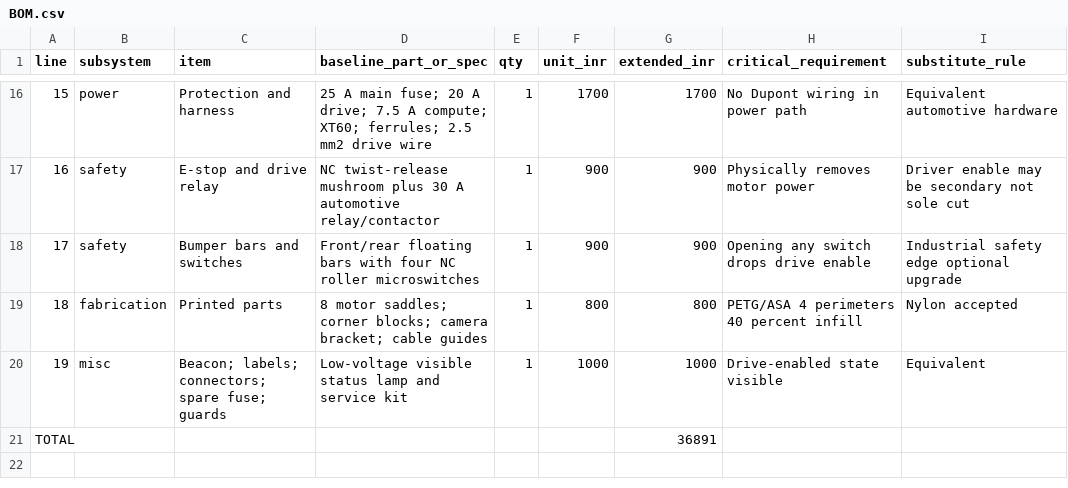
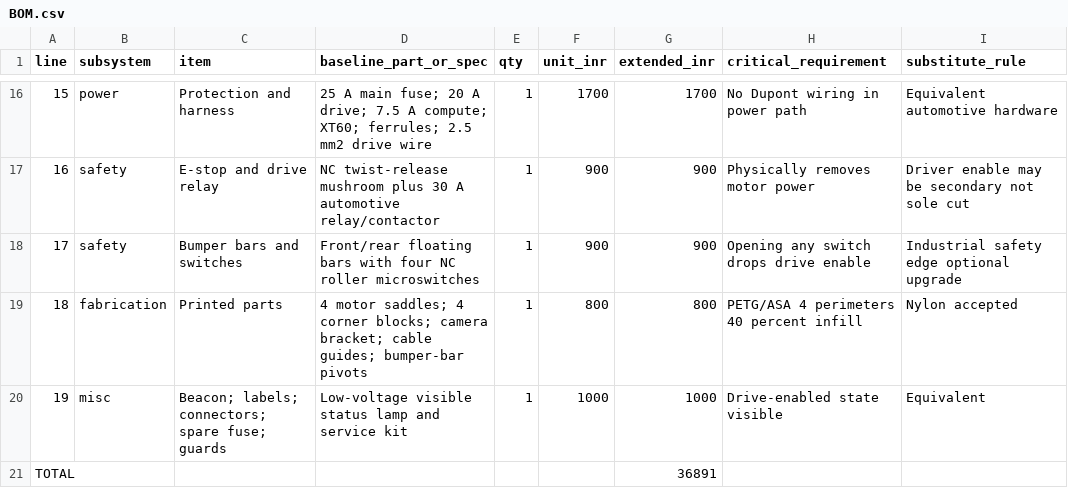
Before and after one commit to eyeinthesky6/openpatrol, a CSV file: hardware/rover-one-rev-a/BOM.csv, drawn as a sheet; only a part is shown, gaps mark what is left out.

Commit message:
Complete fabrication exports and shared hardware parts

```diff
--- a/hardware/rover-one-rev-a/BOM.csv
+++ b/hardware/rover-one-rev-a/BOM.csv
@@ -18,3 +18,3 @@ line,subsystem,item,baseline_part_or_spec,qty,unit_inr,extended_inr,critical_req
 17,safety,Bumper bars and switches,Front/rear floating bars with four NC roller microswitches,1,900,900,Opening any switch drops drive enable,Industrial safety edge optional upgrade
-18,fabrication,Printed parts,8 motor saddles; corner blocks; camera bracket; cable guides,1,800,800,PETG/ASA 4 perimeters 40 percent infill,Nylon accepted
+18,fabrication,Printed parts,4 motor saddles; 4 corner blocks; camera bracket; cable guides; bumper-bar pivots,1,800,800,PETG/ASA 4 perimeters 40 percent infill,Nylon accepted
 19,misc,Beacon; labels; connectors; spare fuse; guards,Low-voltage visible status lamp and service kit,1,1000,1000,Drive-enabled state visible,Equivalent
```
Also changed, not shown: hardware/triscout-rev-a/BOM.csv, 6 other files.
